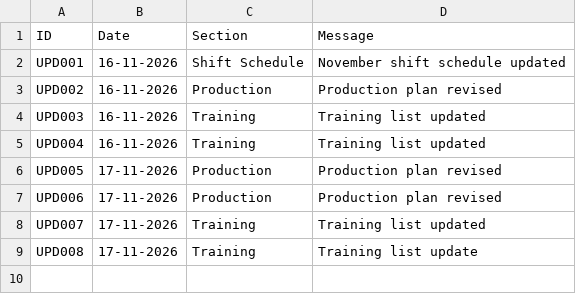
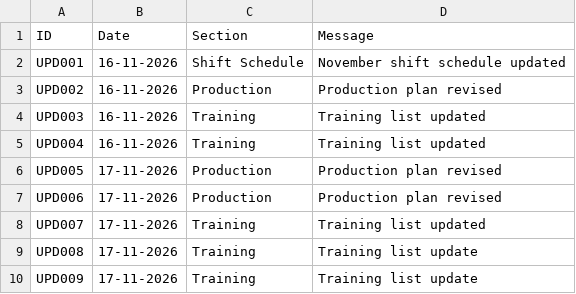
Before and after one commit to debajitd1292/new, a CSV file: updates/notifications.csv, drawn as a sheet; the diff names each change by its address in the sheet, - before the commit and + after, or states it on an @@ line.

Commit message:
Update notifications.csv

```diff
--- a/updates/notifications.csv
+++ b/updates/notifications.csv
+row 10: UPD009 | 17-11-2026 | Training | Training list update
```
